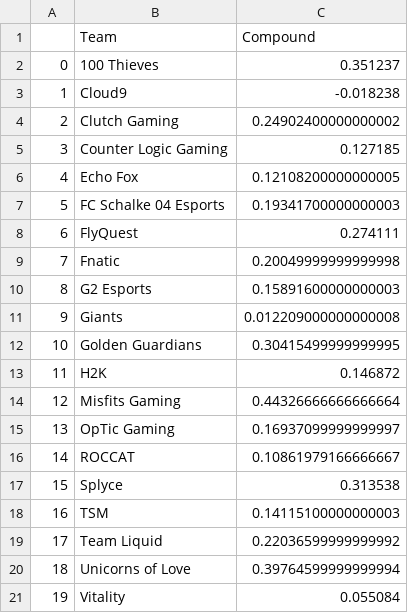
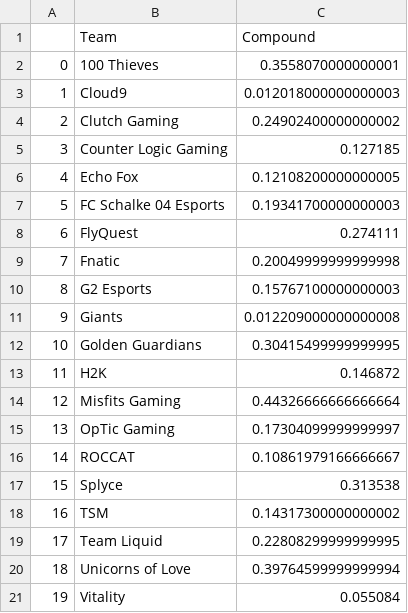
Before and after one commit to Savas21/Thebestteamever, a CSV file: Resources/sentiments_df_summary.csv, drawn as a sheet.

```diff
--- a/Resources/sentiments_df_summary.csv
+++ b/Resources/sentiments_df_summary.csv
@@ -1,4 +1,4 @@
 ,Team,Compound
-0,100 Thieves,0.351237
-1,Cloud9,-0.018238
+0,100 Thieves,0.3558070000000001
+1,Cloud9,0.012018000000000003
 2,Clutch Gaming,0.24902400000000002
@@ -9,3 +9,3 @@
 7,Fnatic,0.20049999999999998
-8,G2 Esports,0.15891600000000003
+8,G2 Esports,0.15767100000000003
 9,Giants,0.012209000000000008
@@ -14,7 +14,7 @@
 12,Misfits Gaming,0.44326666666666664
-13,OpTic Gaming,0.16937099999999997
+13,OpTic Gaming,0.17304099999999997
 14,ROCCAT,0.10861979166666667
 15,Splyce,0.313538
-16,TSM,0.14115100000000003
-17,Team Liquid,0.22036599999999992
+16,TSM,0.14317300000000002
+17,Team Liquid,0.22808299999999995
 18,Unicorns of Love,0.39764599999999994
```
Also changed, not shown: Resources/comments.csv, Resources/team_statistics_df.csv, 2 other files.
